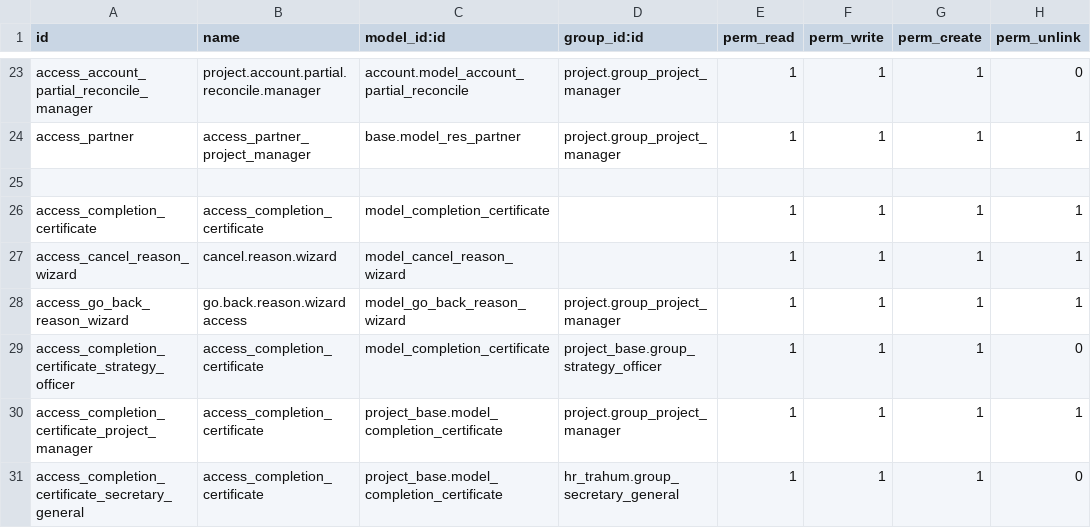
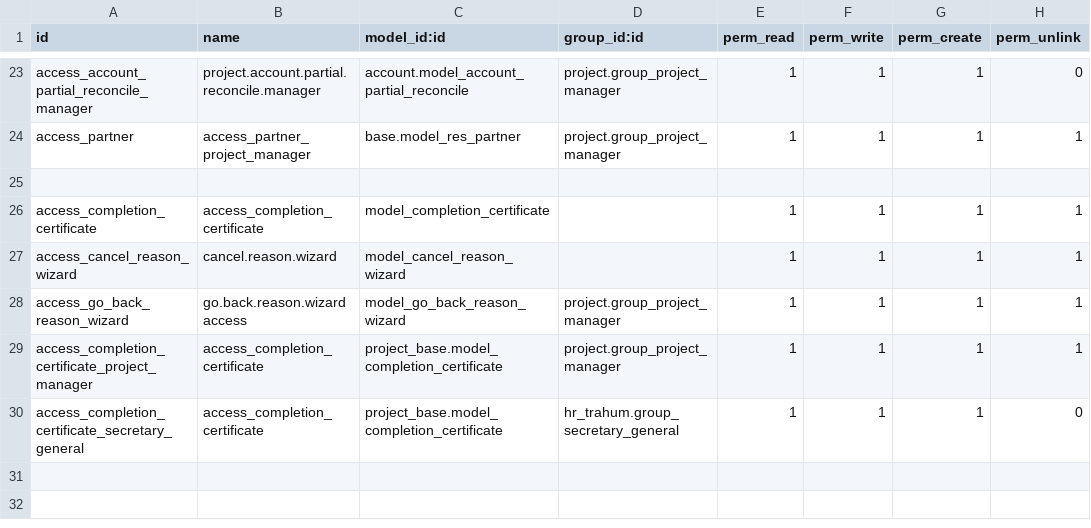
Before and after one commit to bayan4nas/odex25, a CSV file: odex25_project/project_base/security/ir.model.access.csv, drawn as a sheet; only a part is shown, gaps mark what is left out.

Commit message:
states completion certificate

```diff
--- a/odex25_project/project_base/security/ir.model.access.csv
+++ b/odex25_project/project_base/security/ir.model.access.csv
@@ -28,3 +28,2 @@ access_cancel_reason_wizard,cancel.reason.wizard,model_cancel_reason_wizard,,1,1
 access_go_back_reason_wizard,go.back.reason.wizard access,model_go_back_reason_wizard,project.group_project_manager,1,1,1,1
-access_completion_certificate_strategy_officer,access_completion_certificate,model_completion_certificate,project_base.group_strategy_officer,1,1,1,0
 access_completion_certificate_project_manager,access_completion_certificate,project_base.model_completion_certificate,project.group_project_manager,1,1,1,1
```
Also changed, not shown: 4 other files.
